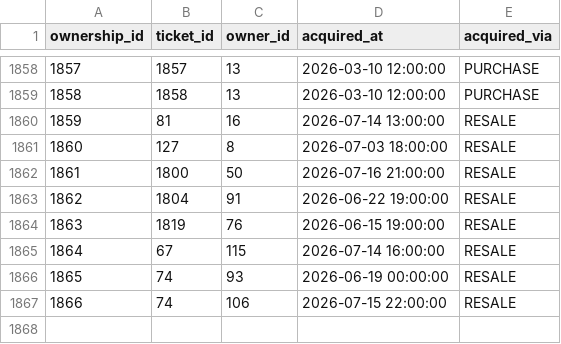
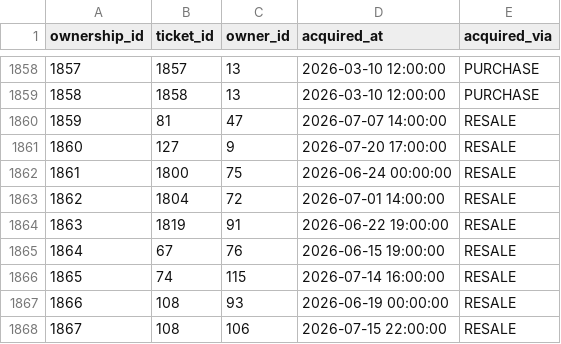
Before and after one commit to farisshab/mytix-faris-tareq, a CSV file: data/ticket_ownership.csv, drawn as a sheet; only a part is shown, gaps mark what is left out; addresses are those after the commit; the diff names each change by its address in the sheet, - before the commit and + after, or states it on an @@ line.

```diff
--- a/data/ticket_ownership.csv
+++ b/data/ticket_ownership.csv
-C1860 (owner_id): 16
+C1860 (owner_id): 47
-D1860 (acquired_at): 2026-07-14 13:00:00
+D1860 (acquired_at): 2026-07-07 14:00:00
-C1861 (owner_id): 8
+C1861 (owner_id): 9
-D1861 (acquired_at): 2026-07-03 18:00:00
+D1861 (acquired_at): 2026-07-20 17:00:00
-C1862 (owner_id): 50
+C1862 (owner_id): 75
-D1862 (acquired_at): 2026-07-16 21:00:00
+D1862 (acquired_at): 2026-06-24 00:00:00
-C1863 (owner_id): 91
+C1863 (owner_id): 72
-D1863 (acquired_at): 2026-06-22 19:00:00
+D1863 (acquired_at): 2026-07-01 14:00:00
-C1864 (owner_id): 76
+C1864 (owner_id): 91
-D1864 (acquired_at): 2026-06-15 19:00:00
+D1864 (acquired_at): 2026-06-22 19:00:00
-C1865 (owner_id): 115
+C1865 (owner_id): 76
-D1865 (acquired_at): 2026-07-14 16:00:00
+D1865 (acquired_at): 2026-06-15 19:00:00
-C1866 (owner_id): 93
+C1866 (owner_id): 115
-D1866 (acquired_at): 2026-06-19 00:00:00
+D1866 (acquired_at): 2026-07-14 16:00:00
+row 1867: 1866 | 108 | 93 | 2026-06-19 00:00:00 | RESALE
@@ column A (ownership_id) renumbered from row 1868 down @@
-B1868 (ticket_id): 74
+B1868 (ticket_id): 108
```
Also changed, not shown: data/listing.csv, 3 other files.
